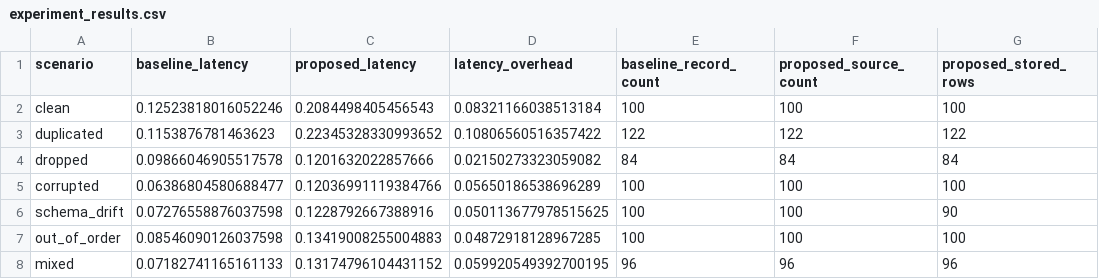
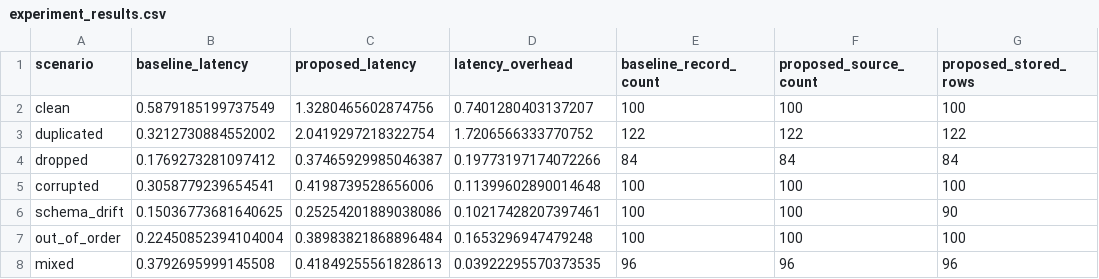
Before and after one commit to madushamewan-hub/Improved-bigdata-testing-Pipeline, a CSV file: reports/experiment_results.csv, drawn as a sheet; only a part is shown; the diff names each change by its address in the sheet, - before the commit and + after, or states it on an @@ line.

```diff
--- a/reports/experiment_results.csv
+++ b/reports/experiment_results.csv
-B2 (baseline_latency): 0.12523818016052246
+B2 (baseline_latency): 0.5879185199737549
-C2 (proposed_latency): 0.2084498405456543
+C2 (proposed_latency): 1.3280465602874756
-D2 (latency_overhead): 0.08321166038513184
+D2 (latency_overhead): 0.7401280403137207
-B3 (baseline_latency): 0.1153876781463623
+B3 (baseline_latency): 0.3212730884552002
-C3 (proposed_latency): 0.22345328330993652
+C3 (proposed_latency): 2.0419297218322754
-D3 (latency_overhead): 0.10806560516357422
+D3 (latency_overhead): 1.7206566333770752
-B4 (baseline_latency): 0.09866046905517578
+B4 (baseline_latency): 0.1769273281097412
-C4 (proposed_latency): 0.1201632022857666
+C4 (proposed_latency): 0.37465929985046387
-D4 (latency_overhead): 0.02150273323059082
+D4 (latency_overhead): 0.19773197174072266
-B5 (baseline_latency): 0.06386804580688477
+B5 (baseline_latency): 0.3058779239654541
-C5 (proposed_latency): 0.12036991119384766
+C5 (proposed_latency): 0.4198739528656006
-D5 (latency_overhead): 0.05650186538696289
+D5 (latency_overhead): 0.11399602890014648
-B6 (baseline_latency): 0.07276558876037598
+B6 (baseline_latency): 0.15036773681640625
-C6 (proposed_latency): 0.1228792667388916
+C6 (proposed_latency): 0.25254201889038086
-D6 (latency_overhead): 0.050113677978515625
+D6 (latency_overhead): 0.10217428207397461
-B7 (baseline_latency): 0.08546090126037598
+B7 (baseline_latency): 0.22450852394104004
-C7 (proposed_latency): 0.13419008255004883
+C7 (proposed_latency): 0.38983821868896484
-D7 (latency_overhead): 0.04872918128967285
+D7 (latency_overhead): 0.1653296947479248
-B8 (baseline_latency): 0.07182741165161133
+B8 (baseline_latency): 0.3792695999145508
-C8 (proposed_latency): 0.13174796104431152
+C8 (proposed_latency): 0.41849255561828613
-D8 (latency_overhead): 0.059920549392700195
+D8 (latency_overhead): 0.03922295570373535
```
Also changed, not shown: 3 other files.
